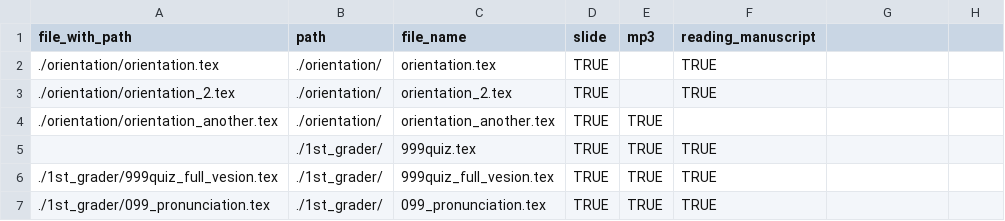
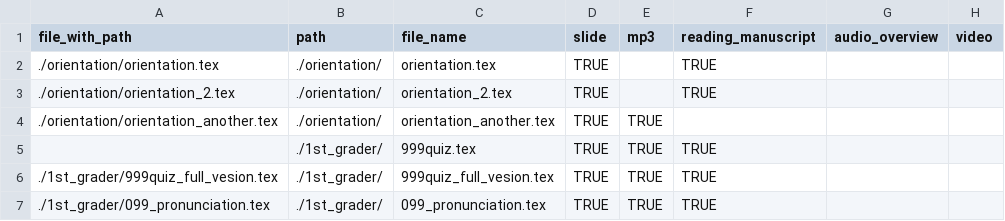
Before and after one commit to iotsuka1958/english_slides, a CSV file: basic_data.csv, drawn as a sheet; only a part is shown; the diff names each change by its address in the sheet, - before the commit and + after, or states it on an @@ line.

```diff
--- a/basic_data.csv
+++ b/basic_data.csv
-G1: (empty)
+G1: audio_overview
-H1: (empty)
+H1: video
```
Also changed, not shown: classroom.csv, work_log.csv, 11 other files.
